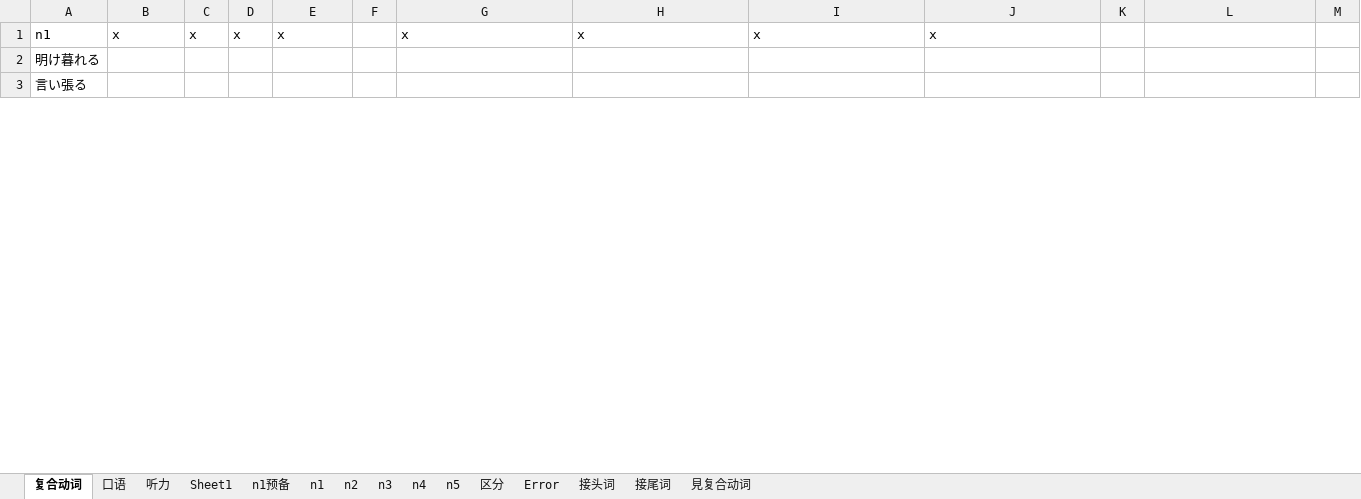
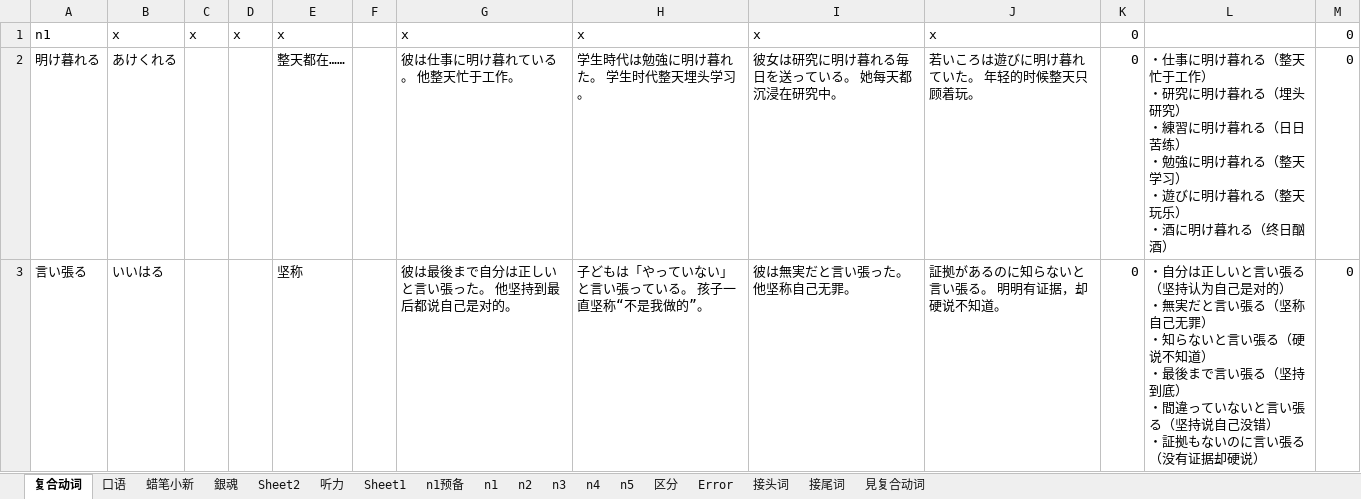
Before and after one commit to DKHeZhiBin/mall-sale, an Excel workbook: 动词.xlsx, sheet 复合动词, drawn as a sheet; only a part is shown; values as stored, in another font and other column widths than the file's, no cell formats; conditional formats not drawn; ↵ is a line break in a cell; the diff covers the shown part only; the diff names each change by its address in the sheet, - before the commit and + after, or states it on an @@ line.

```diff
--- a/动词.xlsx (sheet 复合动词)
+++ b/动词.xlsx (sheet 复合动词)
+sheet tab: 蜡笔小新
+sheet tab: 銀魂
+sheet tab: Sheet2
-K1:K3: (empty)
+K1:K3: 0
-M1:M3: (empty)
+M1:M3: 0
-B2: (empty)
+B2: あけくれる
-E2: (empty)
+E2: 整天都在……
-G2: (empty)
+G2: 彼は仕事に明け暮れている。 他整天忙于工作。
-H2: (empty)
+H2: 学生時代は勉強に明け暮れた。 学生时代整天埋头学习。
-I2: (empty)
+I2: 彼女は研究に明け暮れる毎日を送っている。 她每天都沉浸在研究中。
-J2: (empty)
+J2: 若いころは遊びに明け暮れていた。 年轻的时候整天只顾着玩。
-L2: (empty)
+L2: ・仕事に明け暮れる（整天忙于工作） ↵ ・研究に明け暮れる（埋头研究） ↵ ・練習に明け暮れる（日日苦练） ↵ ・勉強に明け暮れる（整天学习） ↵ ・遊びに明け暮れる（整天玩乐） ↵ ・酒に明け暮れる（终日酗酒）
-B3: (empty)
+B3: いいはる
-E3: (empty)
+E3: 坚称
-G3: (empty)
+G3: 彼は最後まで自分は正しいと言い張った。 他坚持到最后都说自己是对的。
-H3: (empty)
+H3: 子どもは「やっていない」と言い張っている。 孩子一直坚称“不是我做的”。
-I3: (empty)
+I3: 彼は無実だと言い張った。 他坚称自己无罪。
-J3: (empty)
+J3: 証拠があるのに知らないと言い張る。 明明有证据，却硬说不知道。
-L3: (empty)
+L3: ・自分は正しいと言い張る（坚持认为自己是对的） ↵ ・無実だと言い張る（坚称自己无罪） ↵ ・知らないと言い張る（硬说不知道） ↵ ・最後まで言い張る（坚持到底） ↵ ・間違っていないと言い張る（坚持说自己没错） ↵ ・証拠もないのに言い張る（没有证据却硬说）
```
Also changed, not shown: 14 added rows, 16 removed rows and 699 edited cells elsewhere in this sheet, sheet 听力, sheet n1, sheet 口语, sheet n4, sheet n3, sheet n2, 3 more sheets, cell formats, 漢字.xlsx.
